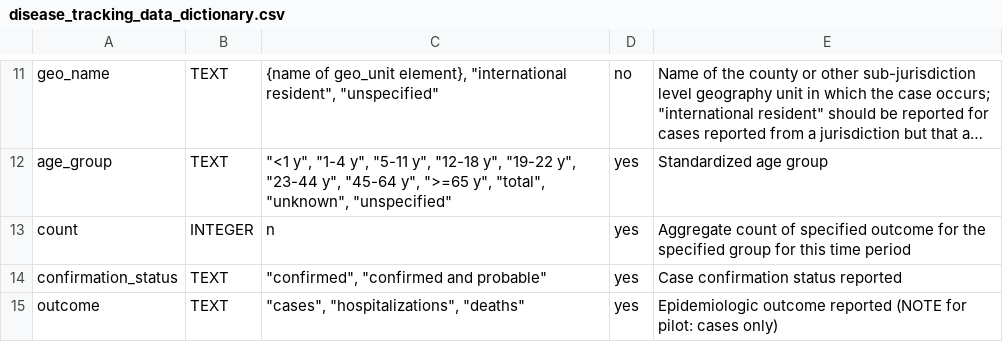
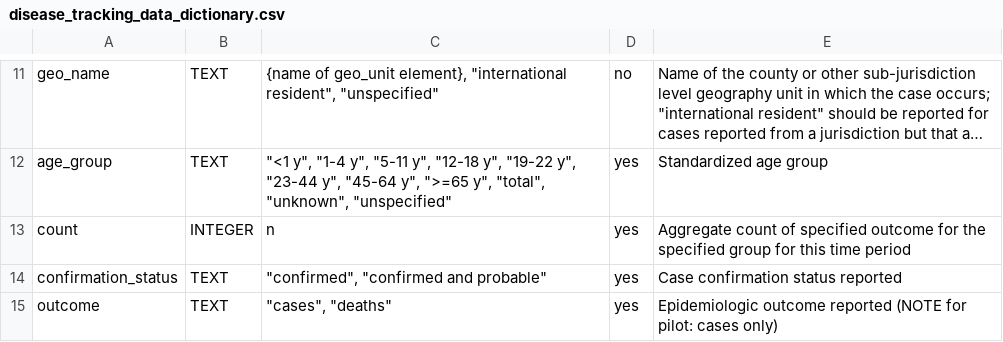
Before and after one commit to USDiseaseTracker/staging.USDiseaseTracker-Docs, a CSV file: examples-and-templates/disease_tracking_data_dictionary.csv, drawn as a sheet; only a part is shown, gaps mark what is left out; long unchanged cells end in ….

```diff
--- a/examples-and-templates/disease_tracking_data_dictionary.csv
+++ b/examples-and-templates/disease_tracking_data_dictionary.csv
@@ -14,2 +14,2 @@ count,INTEGER,n,yes,Aggregate count of specified outcome for the specified group
 confirmation_status,TEXT,"""confirmed"", ""confirmed and probable""",yes,Case confirmation status reported
-outcome,TEXT,"""cases"", ""hospitalizations"", ""deaths""",yes,Epidemiologic outcome reported (NOTE for pilot: cases only)
+outcome,TEXT,"""cases"", ""deaths""",yes,Epidemiologic outcome reported (NOTE for pilot: cases only)
```
Also changed, not shown: 2 other files.
